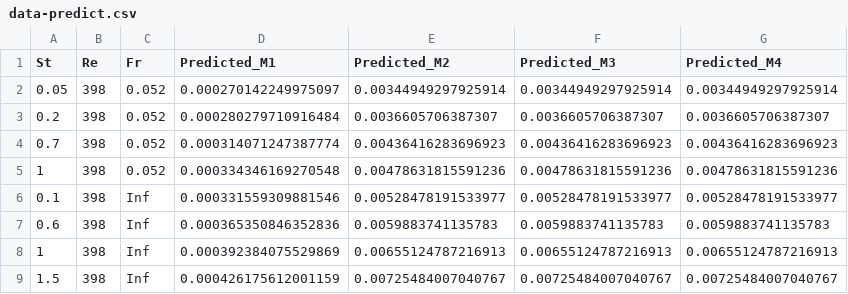
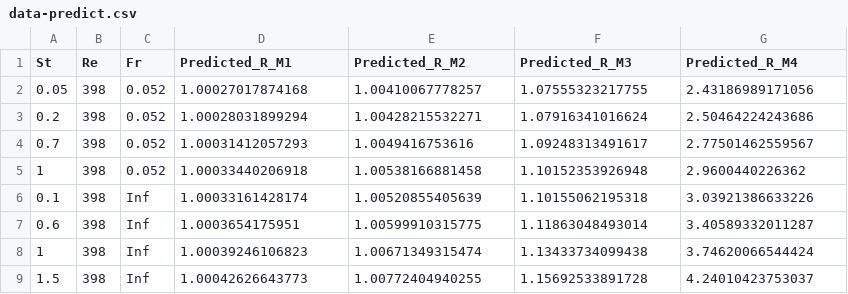
Before and after one commit to oliviafan0703/Data-Science-Case-Study-Turbulance, a CSV file: data-predict.csv, drawn as a sheet; only a part is shown; the diff covers the shown part only.

Commit message:
ridge binary

```diff
--- a/data-predict.csv
+++ b/data-predict.csv
@@ -1,9 +1,9 @@
-"St","Re","Fr","Predicted_M1","Predicted_M2","Predicted_M3","Predicted_M4"
-0.05,398,0.052,0.000270142249975097,0.00344949297925914,0.00344949297925914,0.00344949297925914
-0.2,398,0.052,0.000280279710916484,0.0036605706387307,0.0036605706387307,0.0036605706387307
-0.7,398,0.052,0.000314071247387774,0.00436416283696923,0.00436416283696923,0.00436416283696923
-1,398,0.052,0.000334346169270548,0.00478631815591236,0.00478631815591236,0.00478631815591236
-0.1,398,Inf,0.000331559309881546,0.00528478191533977,0.00528478191533977,0.00528478191533977
-0.6,398,Inf,0.000365350846352836,0.0059883741135783,0.0059883741135783,0.0059883741135783
-1,398,Inf,0.000392384075529869,0.00655124787216913,0.00655124787216913,0.00655124787216913
-1.5,398,Inf,0.000426175612001159,0.00725484007040767,0.00725484007040767,0.00725484007040767
+"St","Re","Fr","Predicted_R_M1","Predicted_R_M2","Predicted_R_M3","Predicted_R_M4"
+0.05,398,0.052,1.00027017874168,1.00410067778257,1.07555323217755,2.43186989171056
+0.2,398,0.052,1.00028031899294,1.00428215532271,1.07916341016624,2.50464224243686
+0.7,398,0.052,1.00031412057293,1.0049416753616,1.09248313491617,2.77501462559567
+1,398,0.052,1.00033440206918,1.00538166881458,1.10152353926948,2.9600440226362
+0.1,398,Inf,1.00033161428174,1.00520855405639,1.10155062195318,3.03921386633226
+0.6,398,Inf,1.0003654175951,1.00599910315775,1.11863048493014,3.40589332011287
+1,398,Inf,1.00039246106823,1.00671349315474,1.13433734099438,3.74620066544424
+1.5,398,Inf,1.00042626643773,1.00772404940255,1.15692533891728,4.24010423753037
```
Also changed, not shown: 60 edited cells elsewhere in this file.
